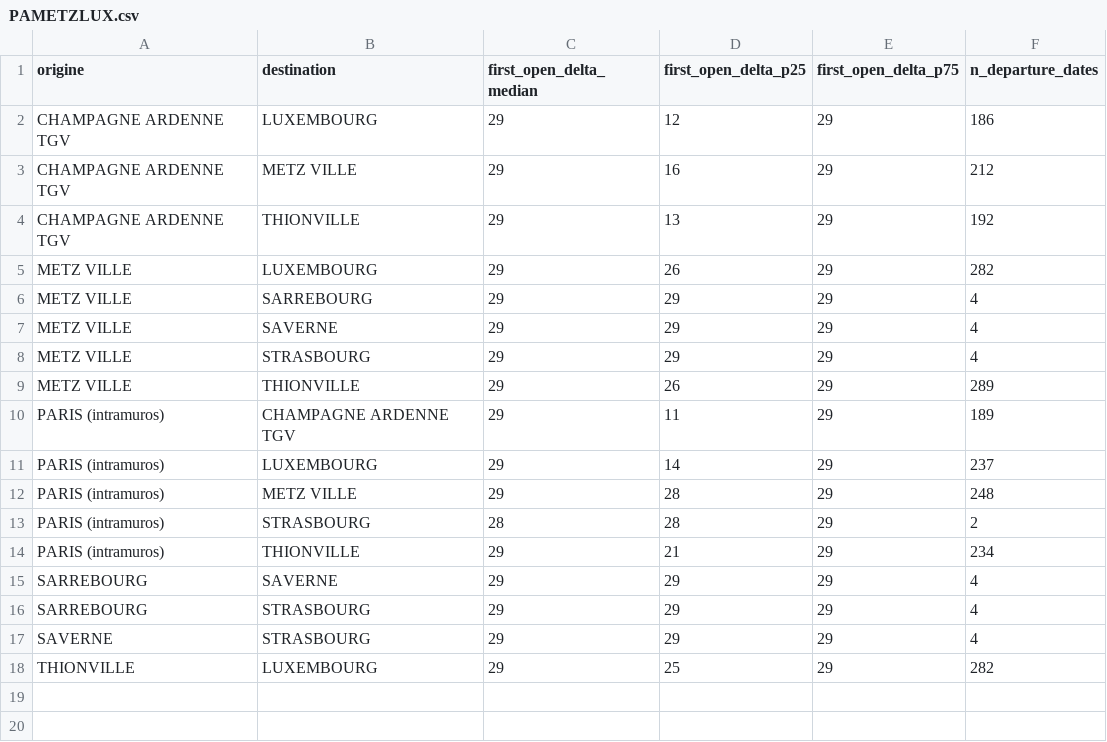
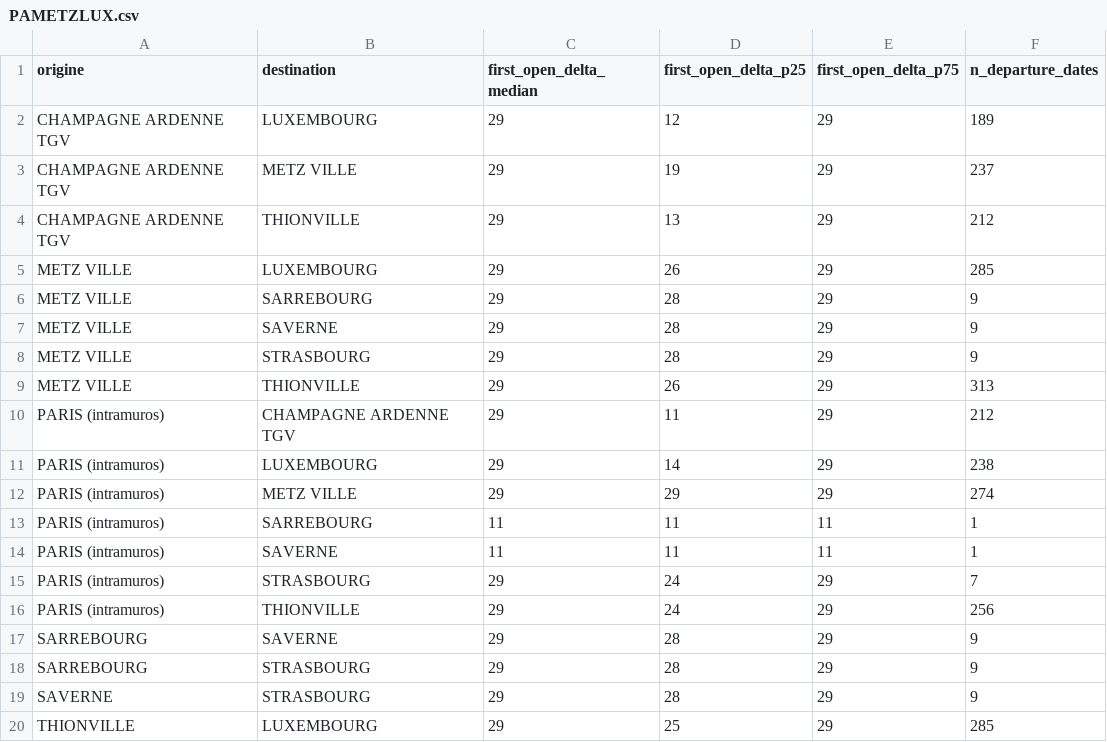
Before and after one commit to matteotoutain/ECM_2526_FinalProject, a CSV file: precomputed/first_signal_od/by_entity/PAMETZLUX.csv, drawn as a sheet.

```diff
--- a/precomputed/first_signal_od/by_entity/PAMETZLUX.csv
+++ b/precomputed/first_signal_od/by_entity/PAMETZLUX.csv
@@ -1,18 +1,20 @@
 origine,destination,first_open_delta_median,first_open_delta_p25,first_open_delta_p75,n_departure_dates
-CHAMPAGNE ARDENNE TGV,LUXEMBOURG,29,12,29,186
-CHAMPAGNE ARDENNE TGV,METZ VILLE,29,16,29,212
-CHAMPAGNE ARDENNE TGV,THIONVILLE,29,13,29,192
-METZ VILLE,LUXEMBOURG,29,26,29,282
-METZ VILLE,SARREBOURG,29,29,29,4
-METZ VILLE,SAVERNE,29,29,29,4
-METZ VILLE,STRASBOURG,29,29,29,4
-METZ VILLE,THIONVILLE,29,26,29,289
-PARIS (intramuros),CHAMPAGNE ARDENNE TGV,29,11,29,189
-PARIS (intramuros),LUXEMBOURG,29,14,29,237
-PARIS (intramuros),METZ VILLE,29,28,29,248
-PARIS (intramuros),STRASBOURG,28,28,29,2
-PARIS (intramuros),THIONVILLE,29,21,29,234
-SARREBOURG,SAVERNE,29,29,29,4
-SARREBOURG,STRASBOURG,29,29,29,4
-SAVERNE,STRASBOURG,29,29,29,4
-THIONVILLE,LUXEMBOURG,29,25,29,282
+CHAMPAGNE ARDENNE TGV,LUXEMBOURG,29,12,29,189
+CHAMPAGNE ARDENNE TGV,METZ VILLE,29,19,29,237
+CHAMPAGNE ARDENNE TGV,THIONVILLE,29,13,29,212
+METZ VILLE,LUXEMBOURG,29,26,29,285
+METZ VILLE,SARREBOURG,29,28,29,9
+METZ VILLE,SAVERNE,29,28,29,9
+METZ VILLE,STRASBOURG,29,28,29,9
+METZ VILLE,THIONVILLE,29,26,29,313
+PARIS (intramuros),CHAMPAGNE ARDENNE TGV,29,11,29,212
+PARIS (intramuros),LUXEMBOURG,29,14,29,238
+PARIS (intramuros),METZ VILLE,29,29,29,274
+PARIS (intramuros),SARREBOURG,11,11,11,1
+PARIS (intramuros),SAVERNE,11,11,11,1
+PARIS (intramuros),STRASBOURG,29,24,29,7
+PARIS (intramuros),THIONVILLE,29,24,29,256
+SARREBOURG,SAVERNE,29,28,29,9
+SARREBOURG,STRASBOURG,29,28,29,9
+SAVERNE,STRASBOURG,29,28,29,9
+THIONVILLE,LUXEMBOURG,29,25,29,285
```
Also changed, not shown: precomputed/first_signal_od.csv, precomputed/first_signal_od/by_entity/PALITO.csv, 7 other files.
